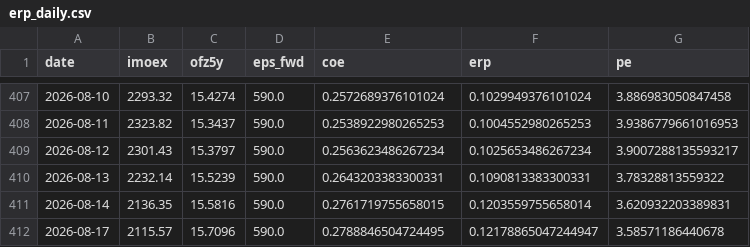
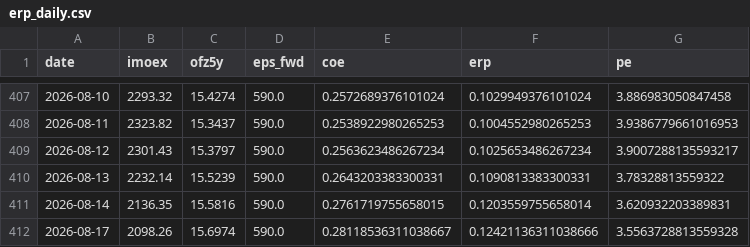
Before and after one commit to davidovaevgeshua-cloud/erp-dashboard, a CSV file: erp_daily.csv, drawn as a sheet; only a part is shown, gaps mark what is left out.

```diff
--- a/erp_daily.csv
+++ b/erp_daily.csv
@@ -411,2 +411,2 @@ date,imoex,ofz5y,eps_fwd,coe,erp,pe
 2026-08-14,2136.35,15.5816,590.0,0.2761719755658015,0.1203559755658014,3.620932203389831
-2026-08-17,2115.57,15.7096,590.0,0.2788846504724495,0.12178865047244947,3.58571186440678
+2026-08-17,2098.26,15.6974,590.0,0.28118536311038667,0.12421136311038666,3.5563728813559328
```
Also changed, not shown: erp_quarterly.csv, 2 other files.
